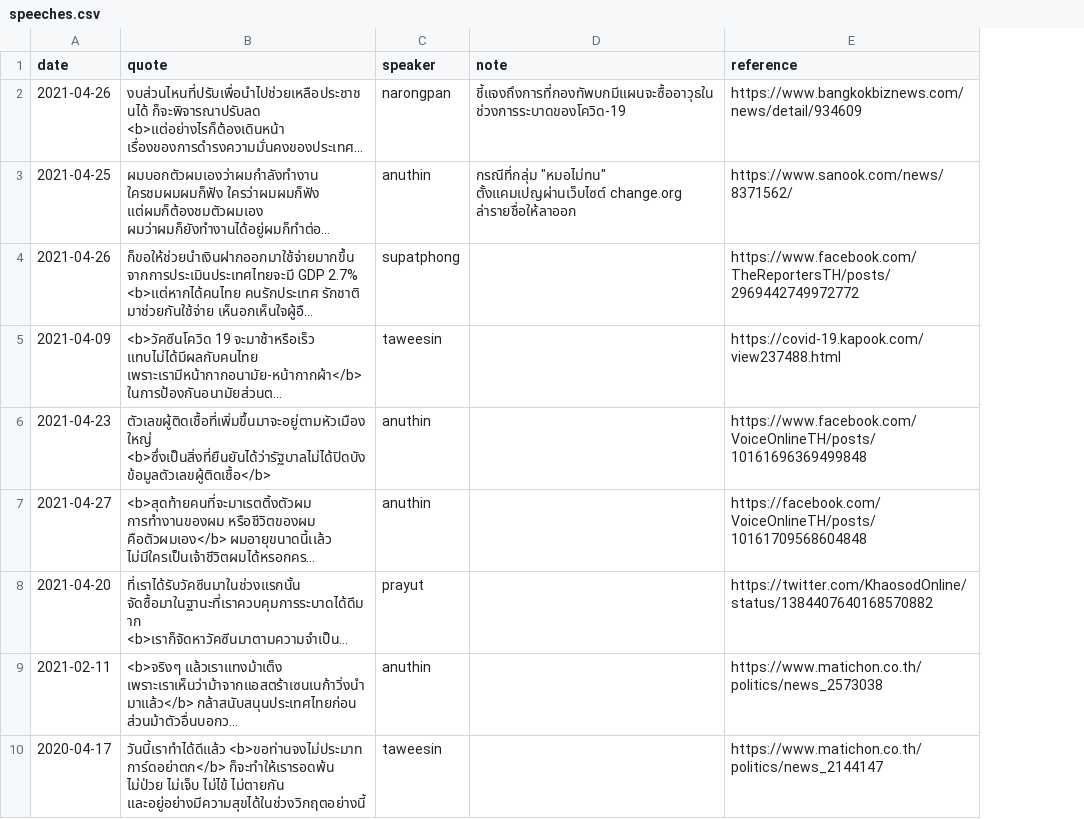
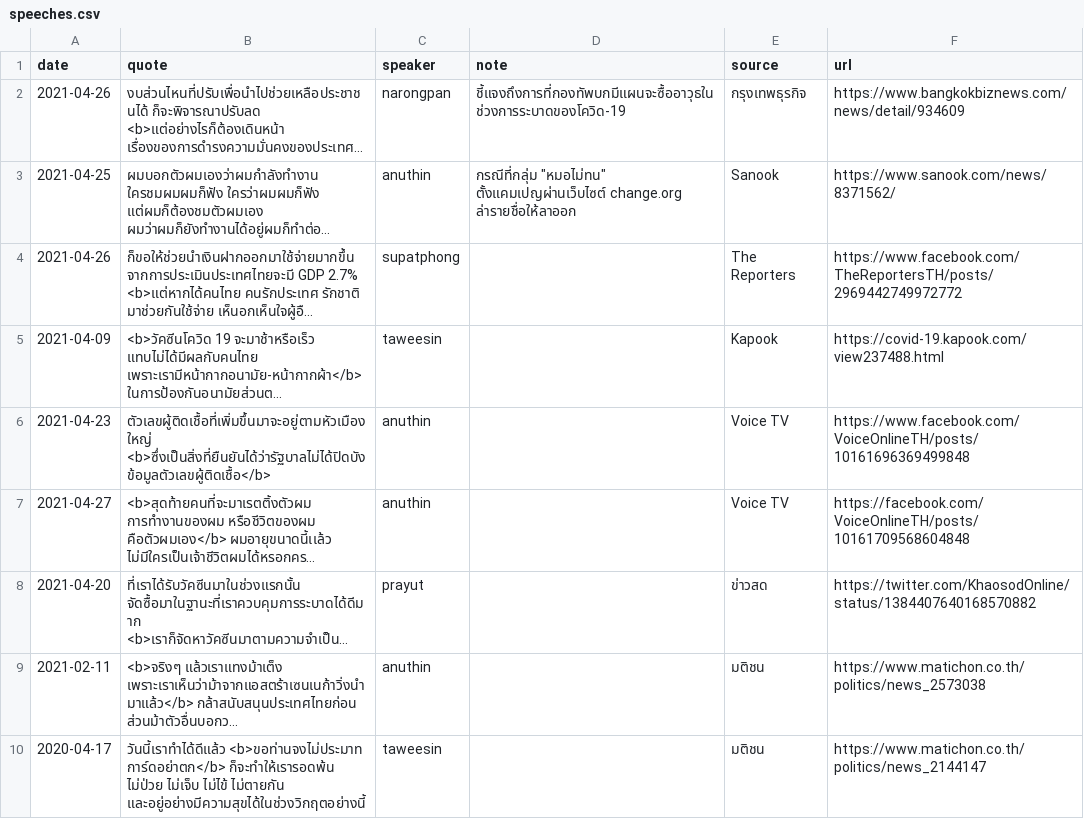
Before and after one commit to Th1nkK1D/ordinaryunfold, a CSV file: src/routes/th-covid-speech/_data/speeches.csv, drawn as a sheet; only a part is shown; long unchanged cells end in …; addresses are those after the commit; the diff names each change by its address in the sheet, - before the commit and + after, or states it on an @@ line.

```diff
--- a/src/routes/th-covid-speech/_data/speeches.csv
+++ b/src/routes/th-covid-speech/_data/speeches.csv
+column E (source), rows 2-10: กรุงเทพธุรกิจ | Sanook | The Reporters | Kapook | Voice TV | Voice TV | ข่าวสด | มติชน | มติชน
-F1: reference
+F1: url
```
Also changed, not shown: src/routes/th-covid-speech/_data/news.csv, 6 other files.
